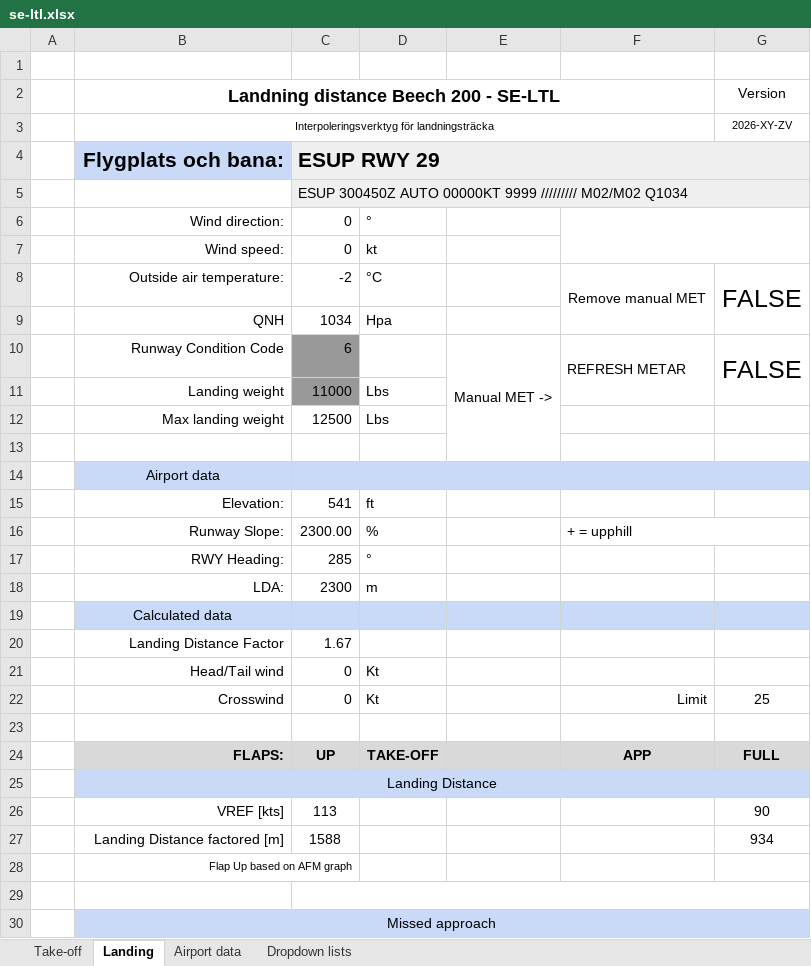
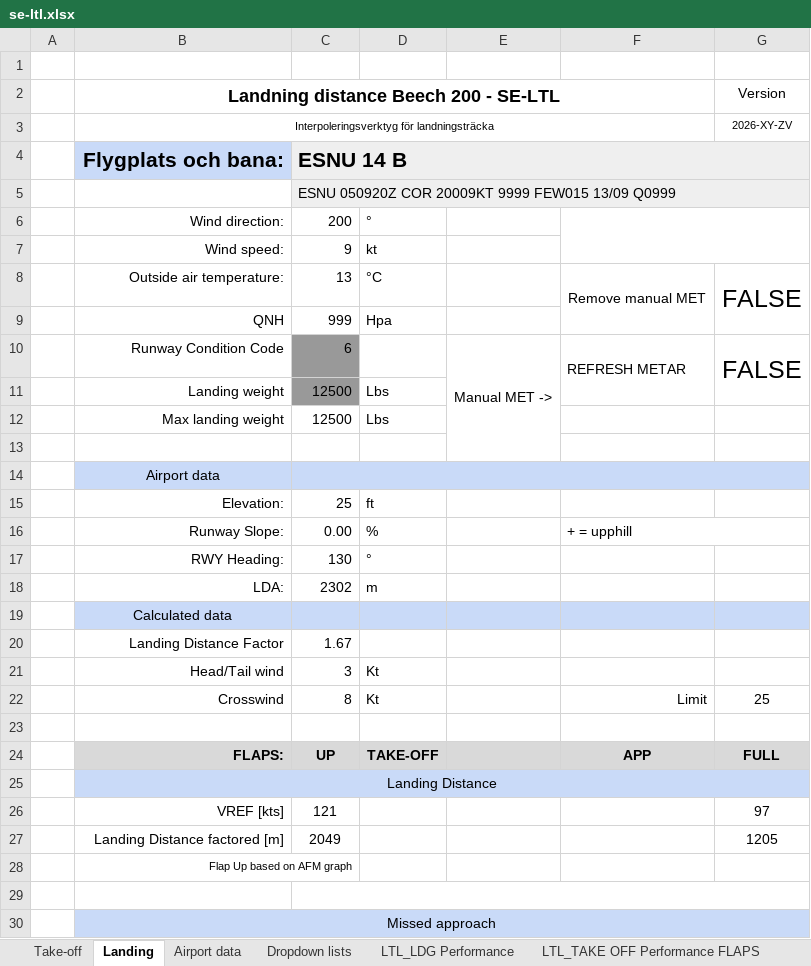
Before and after one commit to uppenberg/Beechcraft-Performance-EFB, an Excel workbook: data/se-ltl.xlsx, sheet Landing, drawn as a sheet; only a part is shown; values as stored, in another font and other column widths than the file's, no borders; charts and pictures and conditional formats not drawn; the diff covers the shown part only; the diff names each change by its address in the sheet, - before the commit and + after, or states it on an @@ line.

Commit message:
modified:   data/se-ltl.xlsx 	new file:   data/se-ltl_backup.xlsx 	modified:   js/app.js 	modified:   version.js added KVL with LTL old data

```diff
--- a/data/se-ltl.xlsx (sheet Landing)
+++ b/data/se-ltl.xlsx (sheet Landing)
+sheet tab: LTL_LDG Performance
+sheet tab: LTL_TAKE OFF Performance FLAPS
-C4: ESUP RWY 29
+C4: ESNU 14 B
-C5: ESUP 300450Z AUTO 00000KT 9999 ///////// M02/M02 Q1034
+C5: ESNU 050920Z COR 20009KT 9999 FEW015 13/09 Q0999
-C6: 0
+C6: 200
-C7: 0
+C7: 9
-C8: -2
+C8: 13
-C9: 1034
+C9: 999
-C11: 11000
+C11: 12500
-C15: 541
+C15: 25
-C16: 2300.00
+C16: 0.00
-C17: 285
+C17: 130
-C18: 2300
+C18: 2302
-C21: 0
+C21: 3
-C22: 0
+C22: 8
-C26: 113
+C26: 121
-G26 (Version): 90
+G26 (Version): 97
-C27: 1588
+C27: 2049
-G27 (Version): 934
+G27 (Version): 1205
```
Also changed, not shown: 5 edited cells elsewhere in this sheet, sheet Take-off, sheet Airport data, sheet Dropdown lists, other sheet tabs, formulas that keep their value, hidden cells, charts or pictures, 3 other files.
